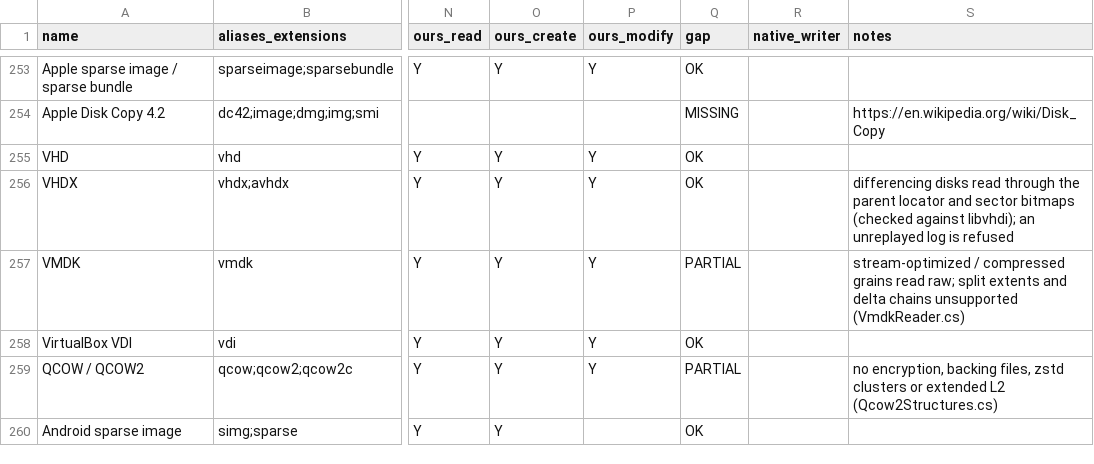
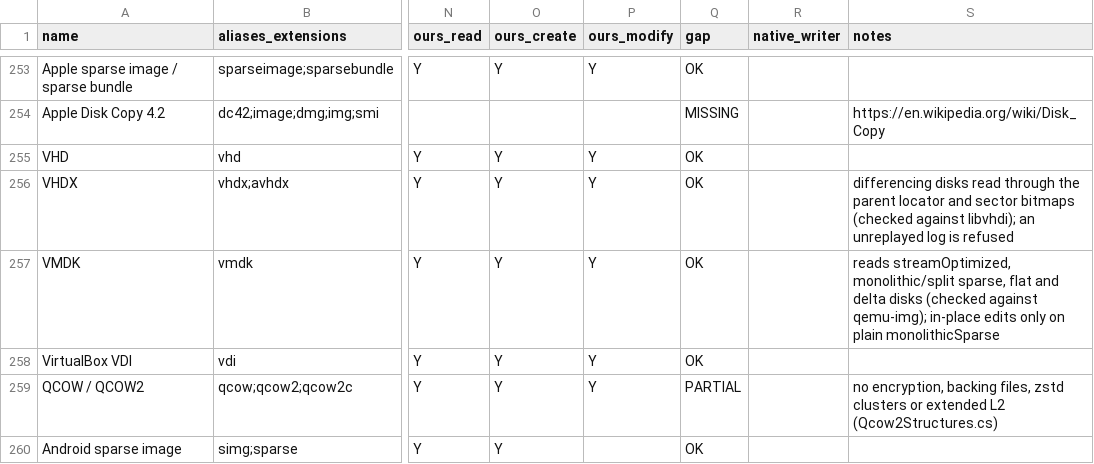
Before and after one commit to Hawkynt/CompressionWorkbench, a CSV file: docs/catalogue/reference-formats.csv, drawn as a sheet; only a part is shown, gaps mark what is left out; the diff names each change by its address in the sheet, - before the commit and + after, or states it on an @@ line.

Commit message:
# handle real VMDK layouts and mirrored sparse allocations (#522)
Read real VMDK layouts and keep primary and redundant sparse grain metadata consistent when allocating data or tables. Validate redundant pointers and cover allocation and malformed metadata regressions.

Verified: required Linux and Windows CI passed; local required suite passed 34,009 tests with 1,551 skipped and zero failures; refreshed build, 211 focused tests and generated API documentation checks passed.

```diff
--- a/docs/catalogue/reference-formats.csv
+++ b/docs/catalogue/reference-formats.csv
-Q257 (gap): PARTIAL
+Q257 (gap): OK
-S257 (notes): stream-optimized / compressed grains read raw; split extents and delta chains unsupported (VmdkReader.cs)
+S257 (notes): reads streamOptimized, monolithic/split sparse, flat and delta disks (checked against qemu-img); in-place edits only on plain monolithicSparse
```
Also changed, not shown: 23 other files.
